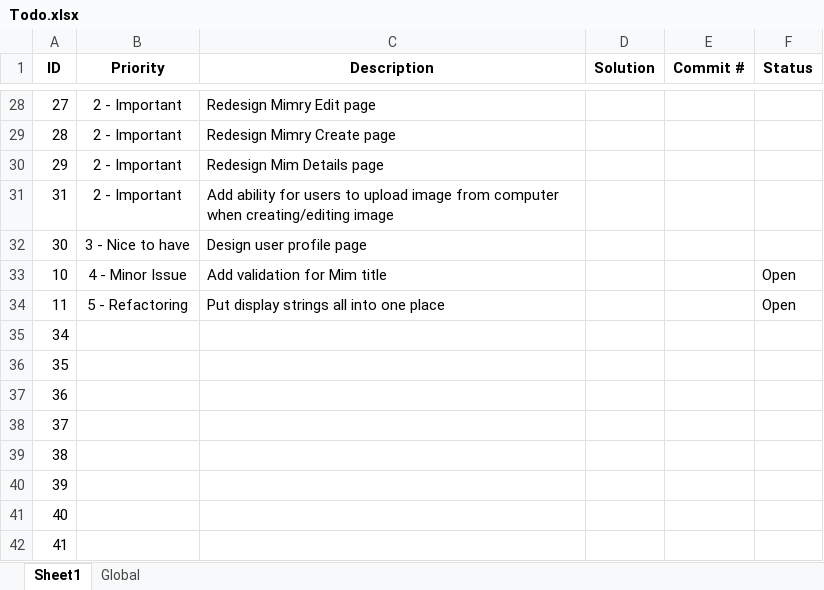
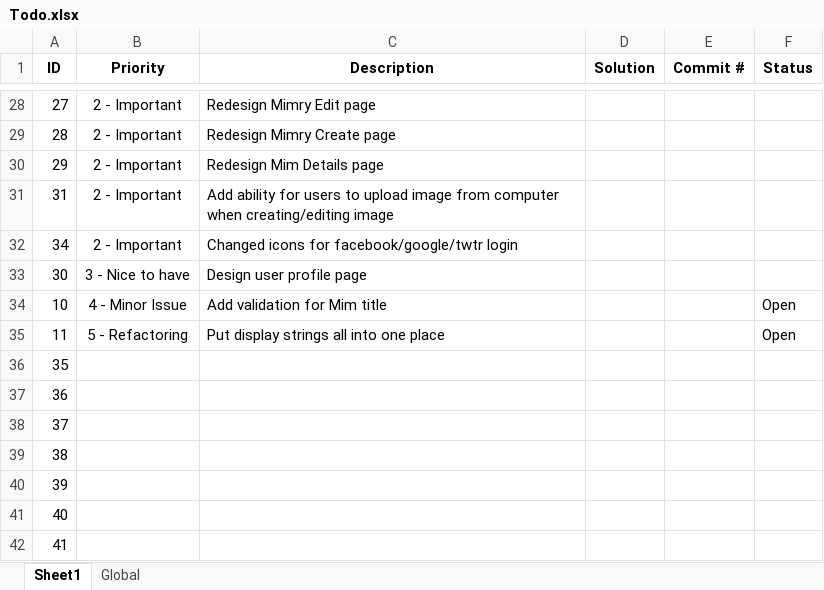
Before and after one commit to lhoang29/mimry, an Excel workbook: Todo.xlsx, sheet Sheet1, drawn as a sheet; only a part is shown, gaps mark what is left out; values as stored, in another font and other column widths than the file's, no borders; removed rows and columns are numbered as before the commit, all else as after; the diff names each change by its address in the sheet, - before the commit and + after, or states it on an @@ line.

Commit message:
Updated todo

```diff
--- a/Todo.xlsx (sheet Sheet1)
+++ b/Todo.xlsx (sheet Sheet1)
+row 32: 34 | 2 - Important | Changed icons for facebook/google/twtr login
-row 35: 34
```
